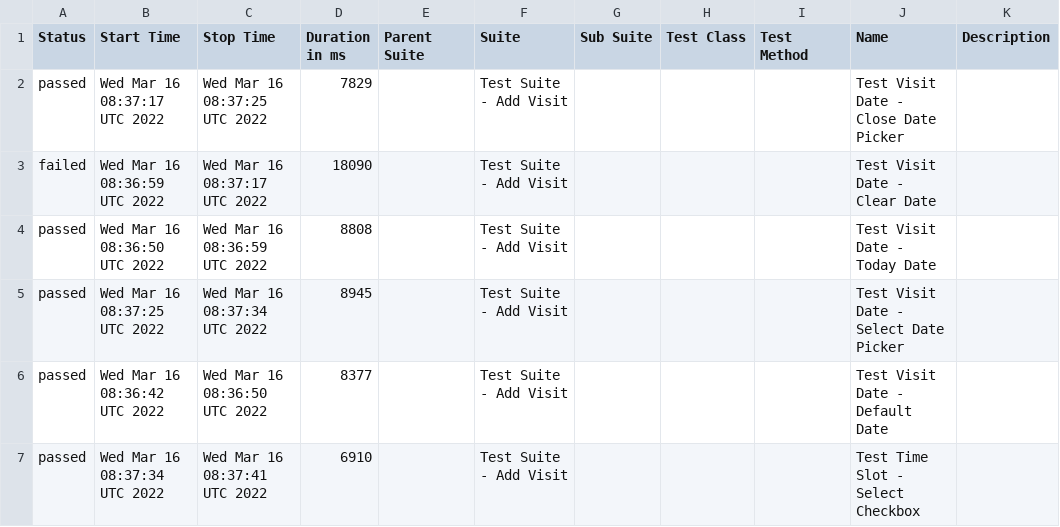
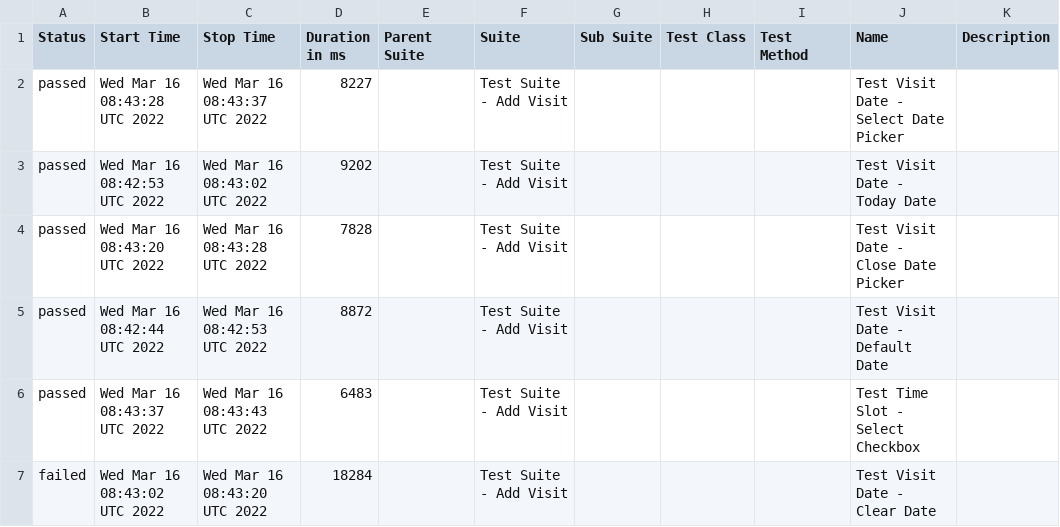
Before and after one commit to jeanljh/cy-alluretestframework, a CSV file: data/suites.csv, drawn as a sheet.

```diff
--- a/data/suites.csv
+++ b/data/suites.csv
@@ -1,7 +1,7 @@
 "Status","Start Time","Stop Time","Duration in ms","Parent Suite","Suite","Sub Suite","Test Class","Test Method","Name","Description"
-"passed","Wed Mar 16 08:37:17 UTC 2022","Wed Mar 16 08:37:25 UTC 2022","7829","","Test Suite - Add Visit","","","","Test Visit Date - Close Date Picker",""
-"failed","Wed Mar 16 08:36:59 UTC 2022","Wed Mar 16 08:37:17 UTC 2022","18090","","Test Suite - Add Visit","","","","Test Visit Date - Clear Date",""
-"passed","Wed Mar 16 08:36:50 UTC 2022","Wed Mar 16 08:36:59 UTC 2022","8808","","Test Suite - Add Visit","","","","Test Visit Date - Today Date",""
-"passed","Wed Mar 16 08:37:25 UTC 2022","Wed Mar 16 08:37:34 UTC 2022","8945","","Test Suite - Add Visit","","","","Test Visit Date - Select Date Picker",""
-"passed","Wed Mar 16 08:36:42 UTC 2022","Wed Mar 16 08:36:50 UTC 2022","8377","","Test Suite - Add Visit","","","","Test Visit Date - Default Date",""
-"passed","Wed Mar 16 08:37:34 UTC 2022","Wed Mar 16 08:37:41 UTC 2022","6910","","Test Suite - Add Visit","","","","Test Time Slot - Select Checkbox",""
+"passed","Wed Mar 16 08:43:28 UTC 2022","Wed Mar 16 08:43:37 UTC 2022","8227","","Test Suite - Add Visit","","","","Test Visit Date - Select Date Picker",""
+"passed","Wed Mar 16 08:42:53 UTC 2022","Wed Mar 16 08:43:02 UTC 2022","9202","","Test Suite - Add Visit","","","","Test Visit Date - Today Date",""
+"passed","Wed Mar 16 08:43:20 UTC 2022","Wed Mar 16 08:43:28 UTC 2022","7828","","Test Suite - Add Visit","","","","Test Visit Date - Close Date Picker",""
+"passed","Wed Mar 16 08:42:44 UTC 2022","Wed Mar 16 08:42:53 UTC 2022","8872","","Test Suite - Add Visit","","","","Test Visit Date - Default Date",""
+"passed","Wed Mar 16 08:43:37 UTC 2022","Wed Mar 16 08:43:43 UTC 2022","6483","","Test Suite - Add Visit","","","","Test Time Slot - Select Checkbox",""
+"failed","Wed Mar 16 08:43:02 UTC 2022","Wed Mar 16 08:43:20 UTC 2022","18284","","Test Suite - Add Visit","","","","Test Visit Date - Clear Date",""
```
Also changed, not shown: 24 other files.
